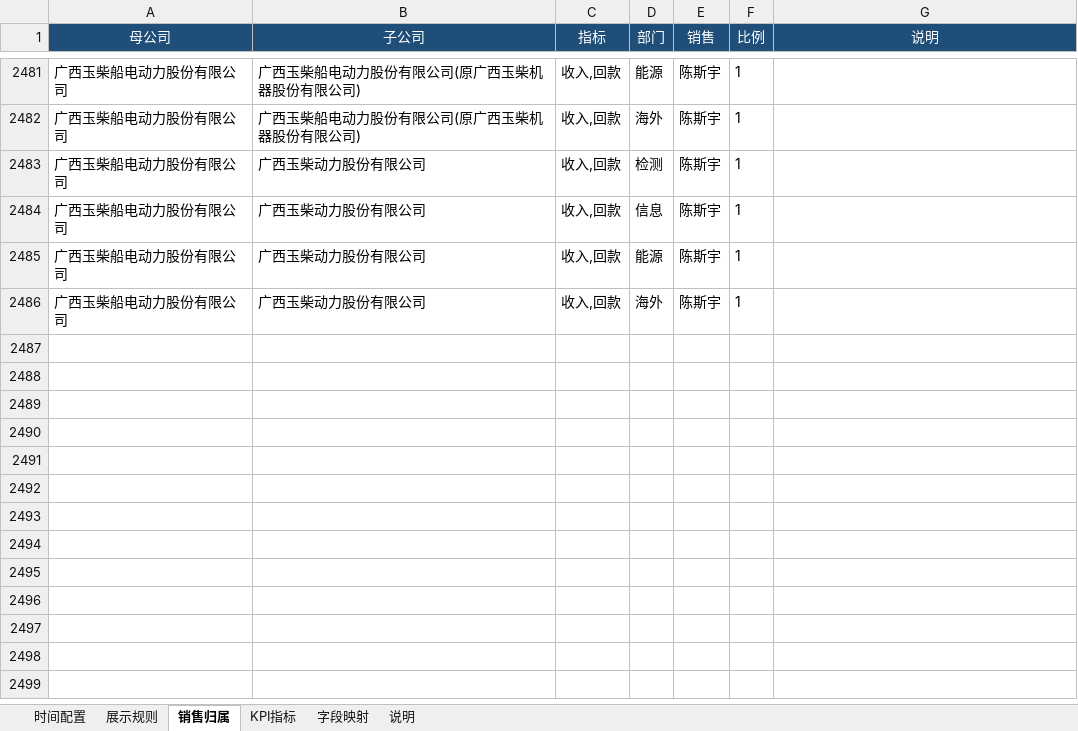
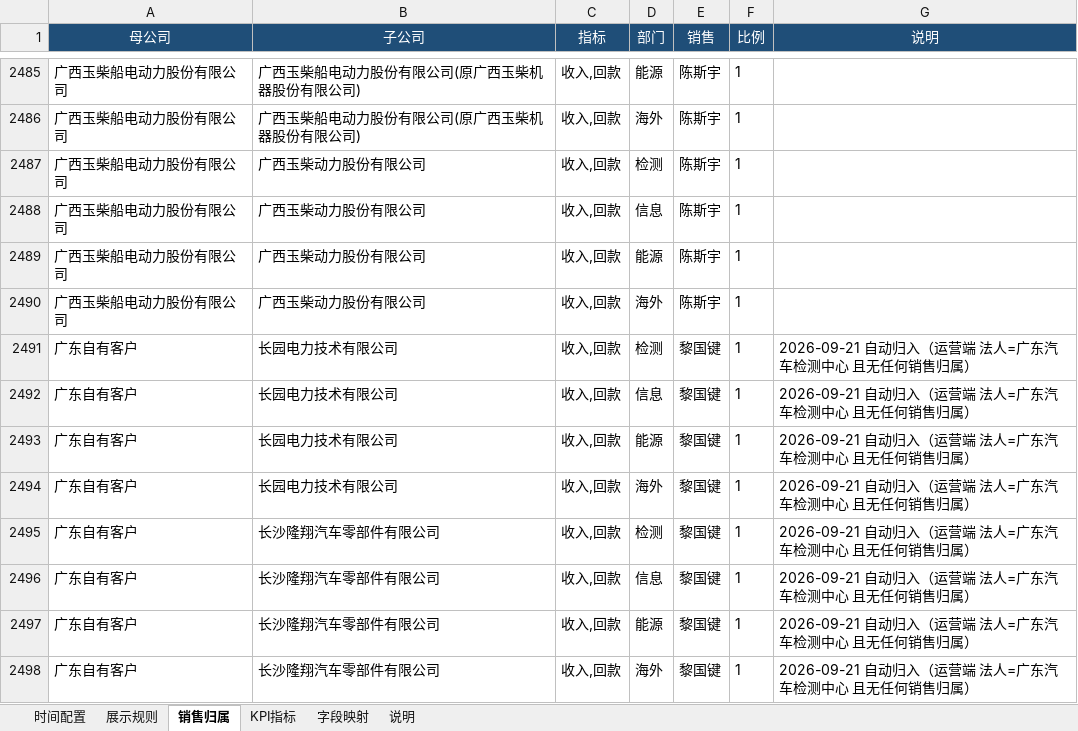
Before and after one commit to naohua168/Visual-Dashboard-System, an Excel workbook: config/配置编辑器.xlsx, sheet 销售归属, drawn as a sheet; only a part is shown, gaps mark what is left out; values as stored, in another font and other column widths than the file's, no borders; the diff covers the shown part only; the diff names each change by its address in the sheet, - before the commit and + after, or states it on an @@ line.

```diff
--- a/config/配置编辑器.xlsx (sheet 销售归属)
+++ b/config/配置编辑器.xlsx (sheet 销售归属)
+row 2491: 广东自有客户 | 长园电力技术有限公司 | 收入,回款 | 检测 | 黎国键 | 1 | 2026-09-21 自动归入（运营端 法人=广东汽车检测中心 且无任何销售归属）
+row 2492: 广东自有客户 | 长园电力技术有限公司 | 收入,回款 | 信息 | 黎国键 | 1 | 2026-09-21 自动归入（运营端 法人=广东汽车检测中心 且无任何销售归属）
+row 2493: 广东自有客户 | 长园电力技术有限公司 | 收入,回款 | 能源 | 黎国键 | 1 | 2026-09-21 自动归入（运营端 法人=广东汽车检测中心 且无任何销售归属）
+row 2494: 广东自有客户 | 长园电力技术有限公司 | 收入,回款 | 海外 | 黎国键 | 1 | 2026-09-21 自动归入（运营端 法人=广东汽车检测中心 且无任何销售归属）
+row 2495: 广东自有客户 | 长沙隆翔汽车零部件有限公司 | 收入,回款 | 检测 | 黎国键 | 1 | 2026-09-21 自动归入（运营端 法人=广东汽车检测中心 且无任何销售归属）
+row 2496: 广东自有客户 | 长沙隆翔汽车零部件有限公司 | 收入,回款 | 信息 | 黎国键 | 1 | 2026-09-21 自动归入（运营端 法人=广东汽车检测中心 且无任何销售归属）
+row 2497: 广东自有客户 | 长沙隆翔汽车零部件有限公司 | 收入,回款 | 能源 | 黎国键 | 1 | 2026-09-21 自动归入（运营端 法人=广东汽车检测中心 且无任何销售归属）
+row 2498: 广东自有客户 | 长沙隆翔汽车零部件有限公司 | 收入,回款 | 海外 | 黎国键 | 1 | 2026-09-21 自动归入（运营端 法人=广东汽车检测中心 且无任何销售归属）
```
Also changed, not shown: 3 added rows, 5 hidden or unhidden rows and 87 edited cells elsewhere in this sheet, sheet 展示规则, hidden cells, 11 other files.
